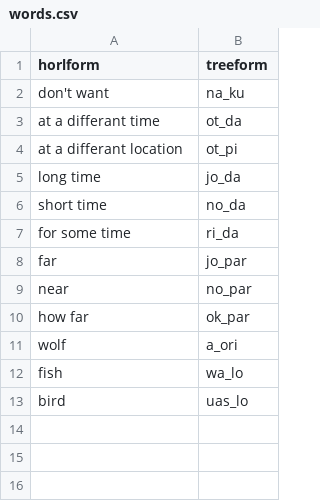
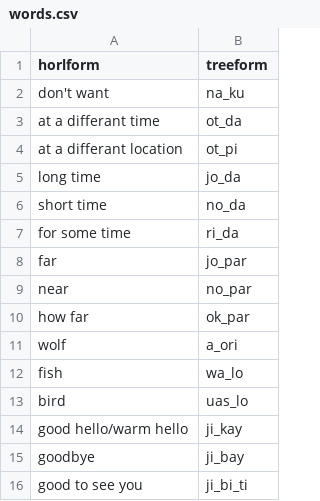
Before and after one commit to TreeTopThinking/Treeform, a CSV file: Dictionary/words.csv, drawn as a sheet; the diff names each change by its address in the sheet, - before the commit and + after, or states it on an @@ line.

Commit message:
Adding greetings and goodbyes added to "words.csv"

```diff
--- a/Dictionary/words.csv
+++ b/Dictionary/words.csv
+row 14: good hello/warm hello | ji_kay
+row 15: goodbye | ji_bay
+row 16: good to see you | ji_bi_ti
```
